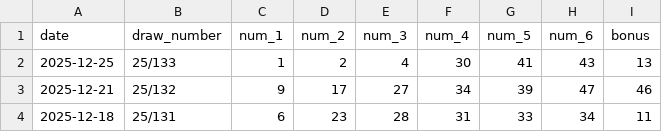
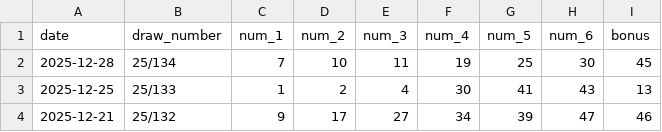
Before and after one commit to girafeev1/FortuneTeller, a CSV file: merged_results.csv, drawn as a sheet; only a part is shown; the shorter side is filled out with more unchanged rows; the diff names each change by its address in the sheet, - before the commit and + after, or states it on an @@ line.

```diff
--- a/merged_results.csv
+++ b/merged_results.csv
+row 2: 2025-12-28 | 25/134 | 7 | 10 | 11 | 19 | 25 | 30 | 45
```
